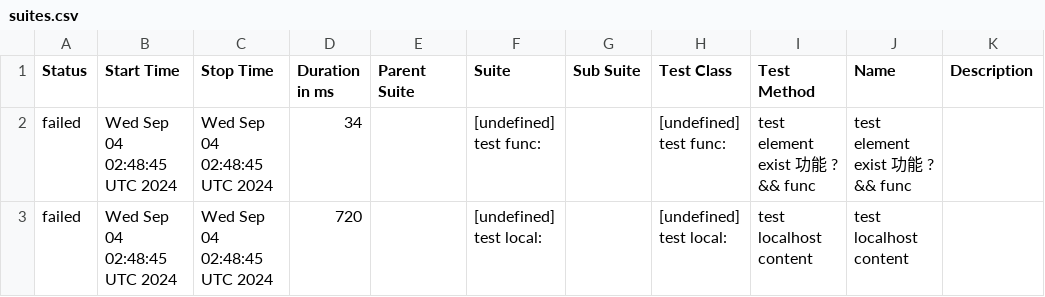
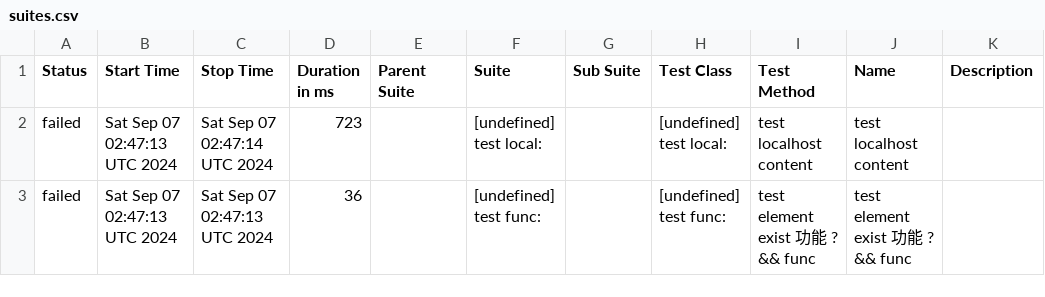
Before and after one commit to yusong-demo/integration-example, a CSV file: 8f90fc8115f9af156f193fa1d9f119c76fe99939/data/suites.csv, drawn as a sheet.

```diff
--- a/8f90fc8115f9af156f193fa1d9f119c76fe99939/data/suites.csv
+++ b/8f90fc8115f9af156f193fa1d9f119c76fe99939/data/suites.csv
@@ -1,3 +1,3 @@
 "Status","Start Time","Stop Time","Duration in ms","Parent Suite","Suite","Sub Suite","Test Class","Test Method","Name","Description"
-"failed","Wed Sep 04 02:48:45 UTC 2024","Wed Sep 04 02:48:45 UTC 2024","34","","[undefined] test func:","","[undefined] test func:","test element exist 功能 ? && func","test element exist 功能 ? && func",""
-"failed","Wed Sep 04 02:48:45 UTC 2024","Wed Sep 04 02:48:45 UTC 2024","720","","[undefined] test local:","","[undefined] test local:","test localhost content","test localhost content",""
+"failed","Sat Sep 07 02:47:13 UTC 2024","Sat Sep 07 02:47:14 UTC 2024","723","","[undefined] test local:","","[undefined] test local:","test localhost content","test localhost content",""
+"failed","Sat Sep 07 02:47:13 UTC 2024","Sat Sep 07 02:47:13 UTC 2024","36","","[undefined] test func:","","[undefined] test func:","test element exist 功能 ? && func","test element exist 功能 ? && func",""
```
Also changed, not shown: 23 other files.
